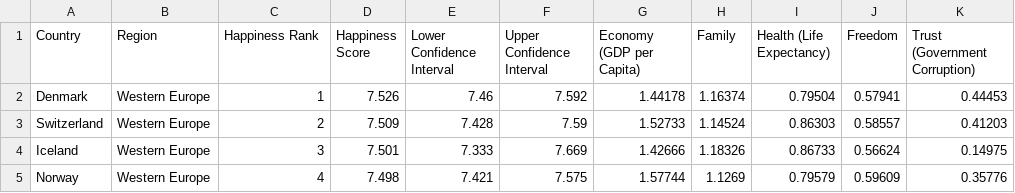
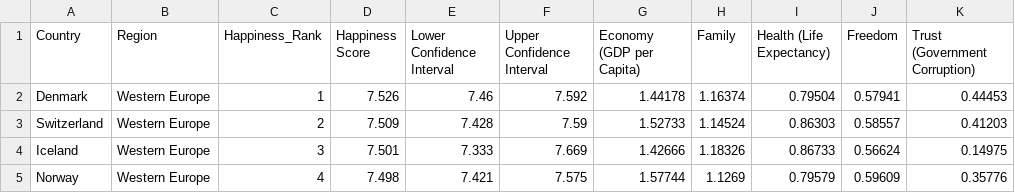
Before and after one commit to lijiazheng99/info_visual, a CSV file: 2016.csv, drawn as a sheet; only a part is shown; the diff names each change by its address in the sheet, - before the commit and + after, or states it on an @@ line.

Commit message:
Update 2016.csv

```diff
--- a/2016.csv
+++ b/2016.csv
-C1: Happiness Rank
+C1: Happiness_Rank
```
